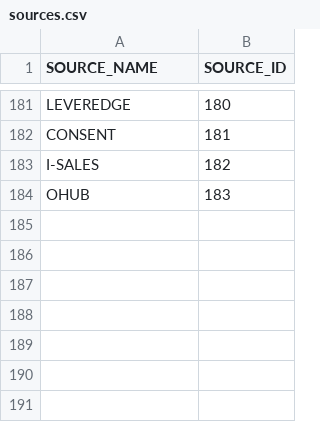
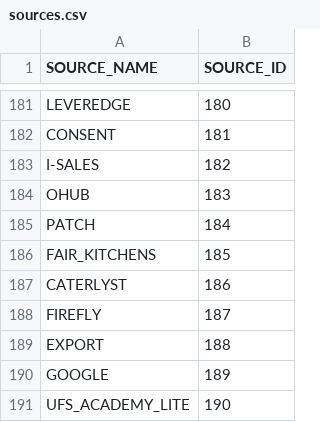
Before and after one commit to kishorem-mf/spark-jobs, a CSV file: spark-jobs/src/main/resources/sources.csv, drawn as a sheet; only a part is shown, gaps mark what is left out.

Commit message:
Addition of new source names

```diff
--- a/spark-jobs/src/main/resources/sources.csv
+++ b/spark-jobs/src/main/resources/sources.csv
@@ -184 +184,8 @@ I-SALES;182
 OHUB;183
+PATCH;184
+FAIR_KITCHENS;185
+CATERLYST;186
+FIREFLY;187
+EXPORT;188
+GOOGLE;189
+UFS_ACADEMY_LITE;190
```
